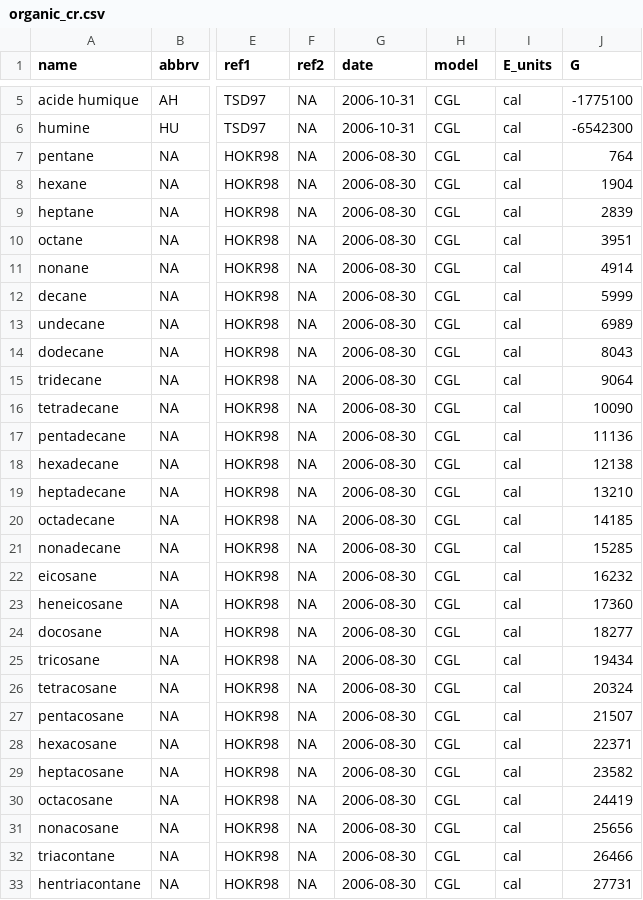
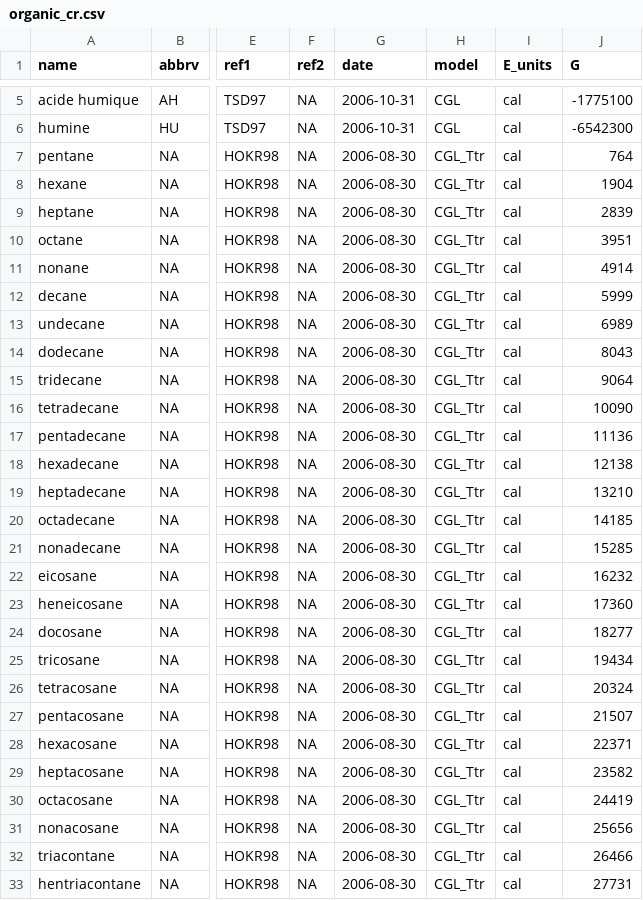
Before and after one commit to r-forge/chnosz, a CSV file: pkg/CHNOSZ/inst/extdata/OBIGT/organic_cr.csv, drawn as a sheet; only a part is shown, gaps mark what is left out; the diff covers the shown part only; the diff names each change by its address in the sheet, - before the commit and + after, or states it on an @@ line.

```diff
--- a/pkg/CHNOSZ/inst/extdata/OBIGT/organic_cr.csv
+++ b/pkg/CHNOSZ/inst/extdata/OBIGT/organic_cr.csv
-H7:H33 (model): CGL
+H7:H33 (model): CGL_Ttr
```
Also changed, not shown: 161 edited cells elsewhere in this file, pkg/CHNOSZ/inst/extdata/OBIGT/SUPCRT92.csv, pkg/CHNOSZ/inst/extdata/OBIGT/inorganic_cr.csv, 12 other files.
